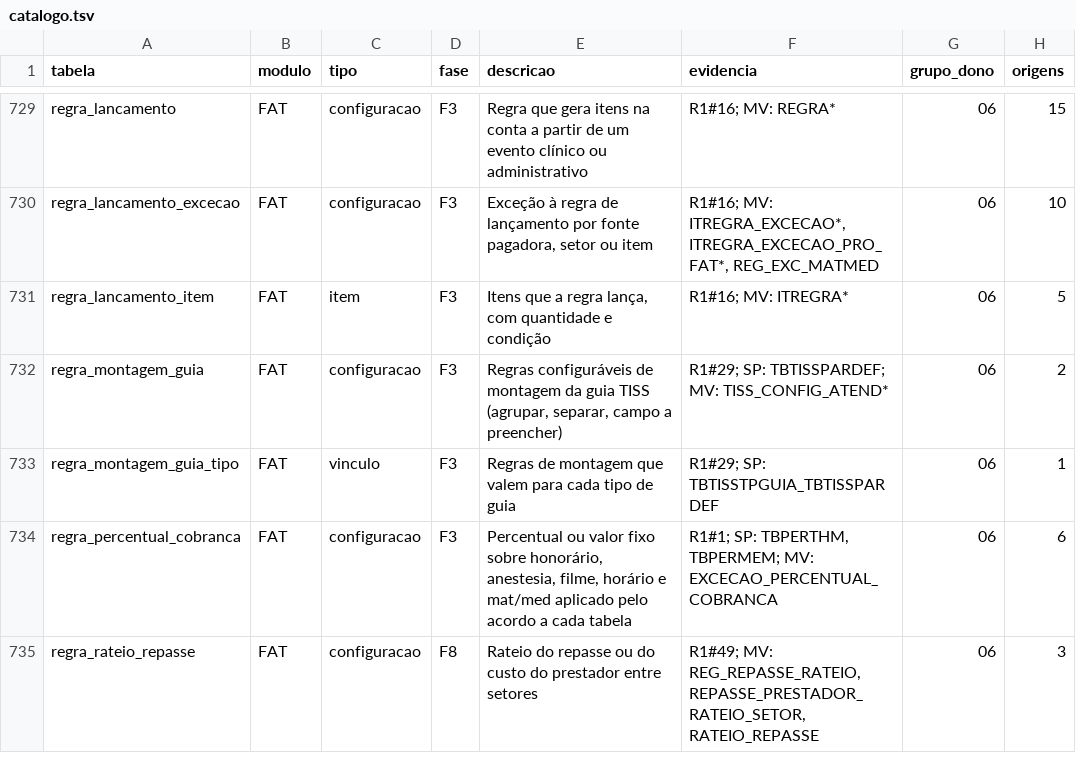
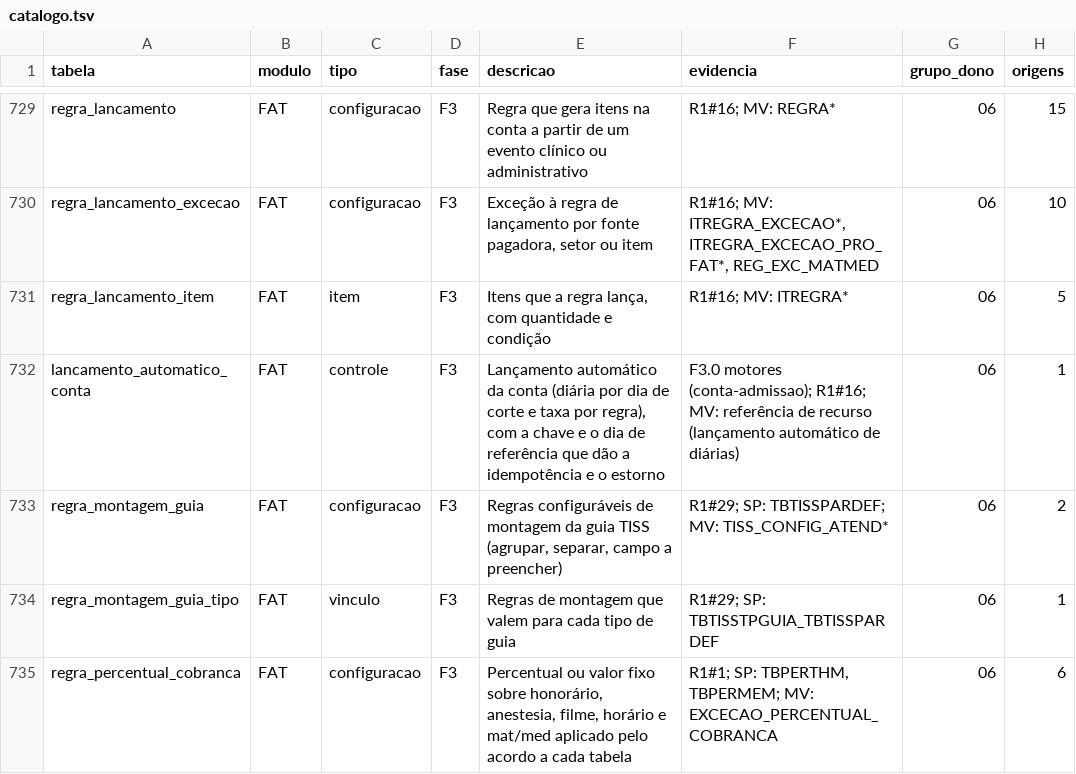
Before and after one commit to mmalves-ai/sante-sgh-mariadb, a TSV file: docs/analise/rodada2/final/catalogo.tsv, drawn as a sheet; only a part is shown, gaps mark what is left out; the shorter side is filled out with more unchanged rows.

```diff
--- a/docs/analise/rodada2/final/catalogo.tsv
+++ b/docs/analise/rodada2/final/catalogo.tsv
@@ -731,2 +731,3 @@ regra_lancamento_excecao	FAT	configuracao	F3	Exceção à regra de lançamento p
 regra_lancamento_item	FAT	item	F3	Itens que a regra lança, com quantidade e condição	R1#16; MV: ITREGRA*	06	5
+lancamento_automatico_conta	FAT	controle	F3	Lançamento automático da conta (diária por dia de corte e taxa por regra), com a chave e o dia de referência que dão a idempotência e o estorno	F3.0 motores (conta-admissao); R1#16; MV: referência de recurso (lançamento automático de diárias)	06	1
 regra_montagem_guia	FAT	configuracao	F3	Regras configuráveis de montagem da guia TISS (agrupar, separar, campo a preencher)	R1#29; SP: TBTISSPARDEF; MV: TISS_CONFIG_ATEND*	06	2
```
Also changed, not shown: 9 other files.
